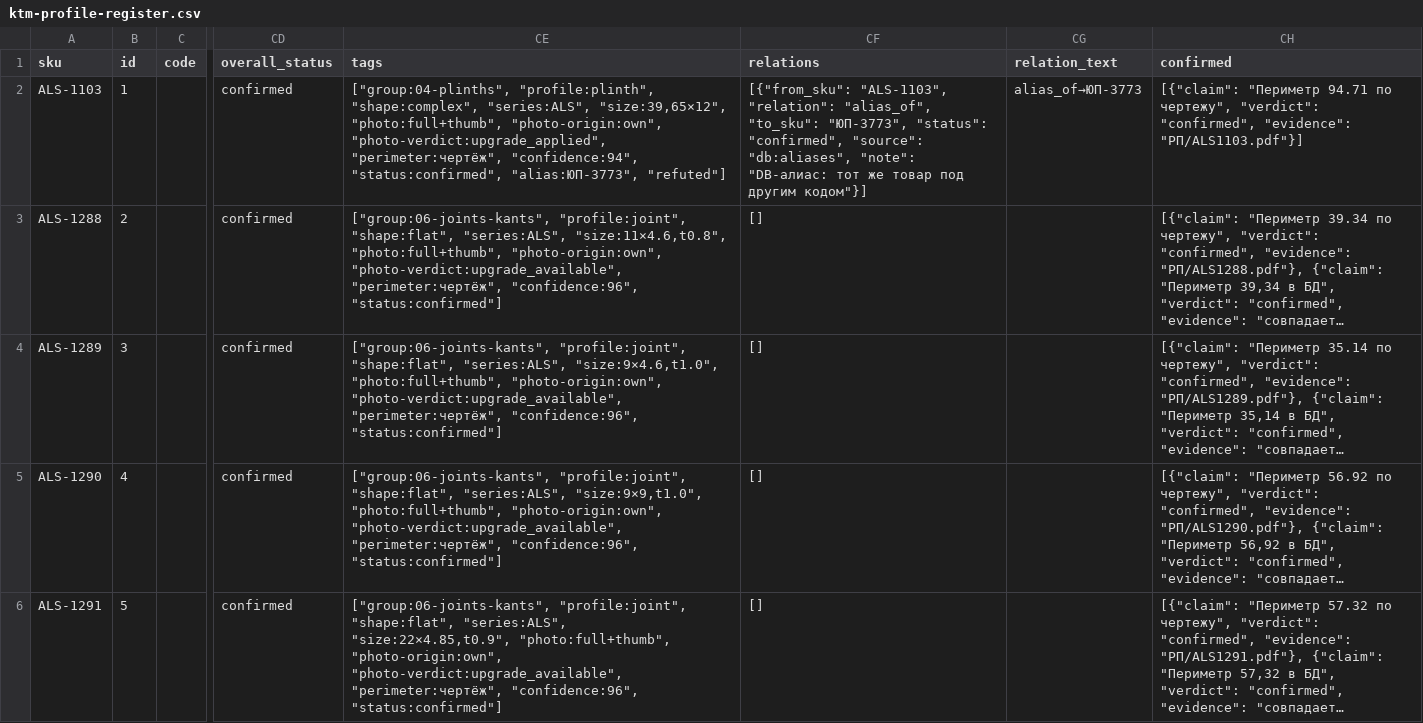
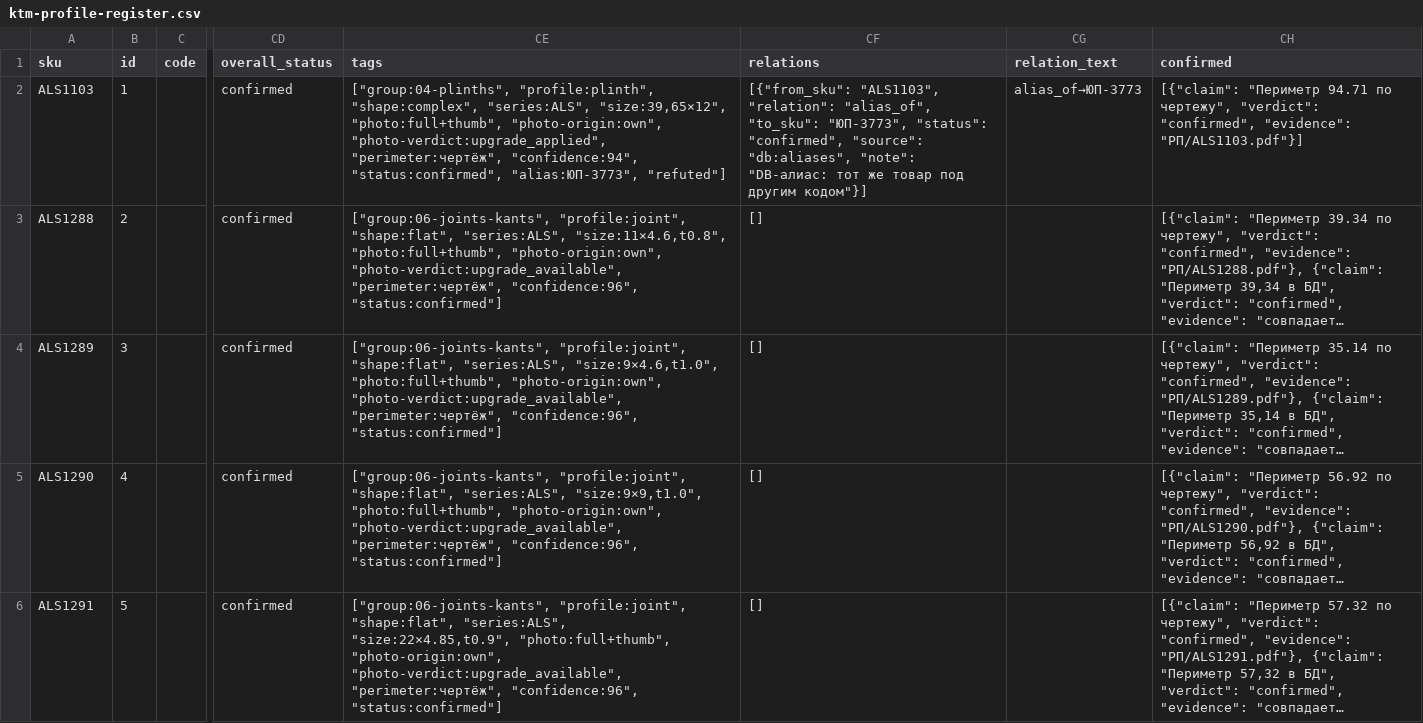
Before and after one commit to mavkasgit/ktm2000, a CSV file: docs/catalog/ktm-profile-register.csv, drawn as a sheet; only a part is shown, gaps mark what is left out; long unchanged cells end in …; the diff covers the shown part only; the diff names each change by its address in the sheet, - before the commit and + after, or states it on an @@ line.

Commit message:
docs(catalog): реестр и разметка обзоров в каноне ALS
Реестр пересобран из dev-БД после 089; SKU в разметке изображений переведены на слитное написание. Диф — только написание ALS, данные каталога не изменились.

```diff
--- a/docs/catalog/ktm-profile-register.csv
+++ b/docs/catalog/ktm-profile-register.csv
-A2 (sku): ALS-1103
+A2 (sku): ALS1103
-CF2 (relations): [{"from_sku": "ALS-1103", "relation": "alias_of",…
+CF2 (relations): [{"from_sku": "ALS1103", "relation": "alias_of",…
-A3 (sku): ALS-1288
+A3 (sku): ALS1288
-A4 (sku): ALS-1289
+A4 (sku): ALS1289
-A5 (sku): ALS-1290
+A5 (sku): ALS1290
-A6 (sku): ALS-1291
+A6 (sku): ALS1291
```
Also changed, not shown: 20 edited cells elsewhere in this file, docs/catalog/ktm-profile-register.relations.csv, docs/catalog/visual-truth.csv, 2 other files.
